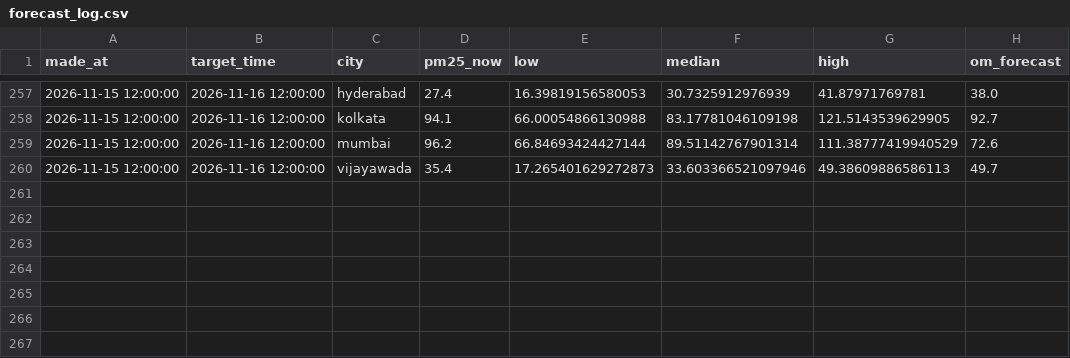
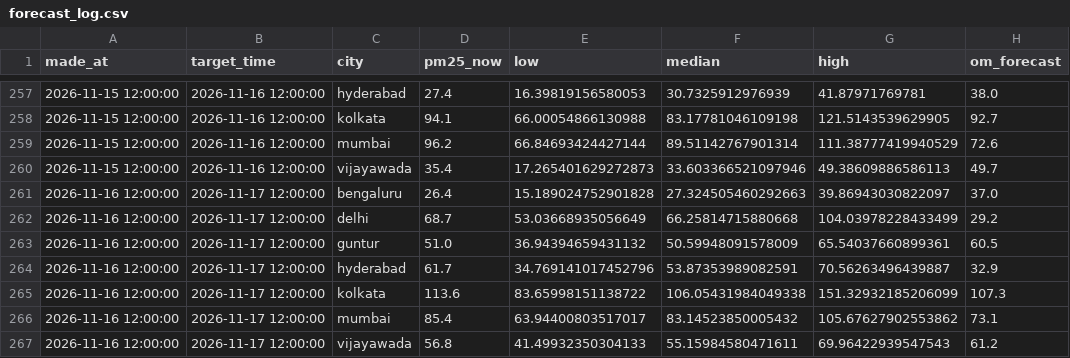
Before and after one commit to darcosine/aqi-forecaster, a CSV file: logs/forecast_log.csv, drawn as a sheet; only a part is shown, gaps mark what is left out; the diff names each change by its address in the sheet, - before the commit and + after, or states it on an @@ line.

```diff
--- a/logs/forecast_log.csv
+++ b/logs/forecast_log.csv
+row 261: 2026-11-16 12:00:00 | 2026-11-17 12:00:00 | bengaluru | 26.4 | 15.189024752901828 | 27.324505460292663 | 39.86943030822097 | 37.0
+row 262: 2026-11-16 12:00:00 | 2026-11-17 12:00:00 | delhi | 68.7 | 53.03668935056649 | 66.25814715880668 | 104.03978228433499 | 29.2
+row 263: 2026-11-16 12:00:00 | 2026-11-17 12:00:00 | guntur | 51.0 | 36.94394659431132 | 50.59948091578009 | 65.54037660899361 | 60.5
+row 264: 2026-11-16 12:00:00 | 2026-11-17 12:00:00 | hyderabad | 61.7 | 34.769141017452796 | 53.87353989082591 | 70.56263496439887 | 32.9
+row 265: 2026-11-16 12:00:00 | 2026-11-17 12:00:00 | kolkata | 113.6 | 83.65998151138722 | 106.05431984049338 | 151.32932185206099 | 107.3
+row 266: 2026-11-16 12:00:00 | 2026-11-17 12:00:00 | mumbai | 85.4 | 63.94400803517017 | 83.14523850005432 | 105.67627902553862 | 73.1
+row 267: 2026-11-16 12:00:00 | 2026-11-17 12:00:00 | vijayawada | 56.8 | 41.49932350304133 | 55.15984580471611 | 69.96422939547543 | 61.2
```
